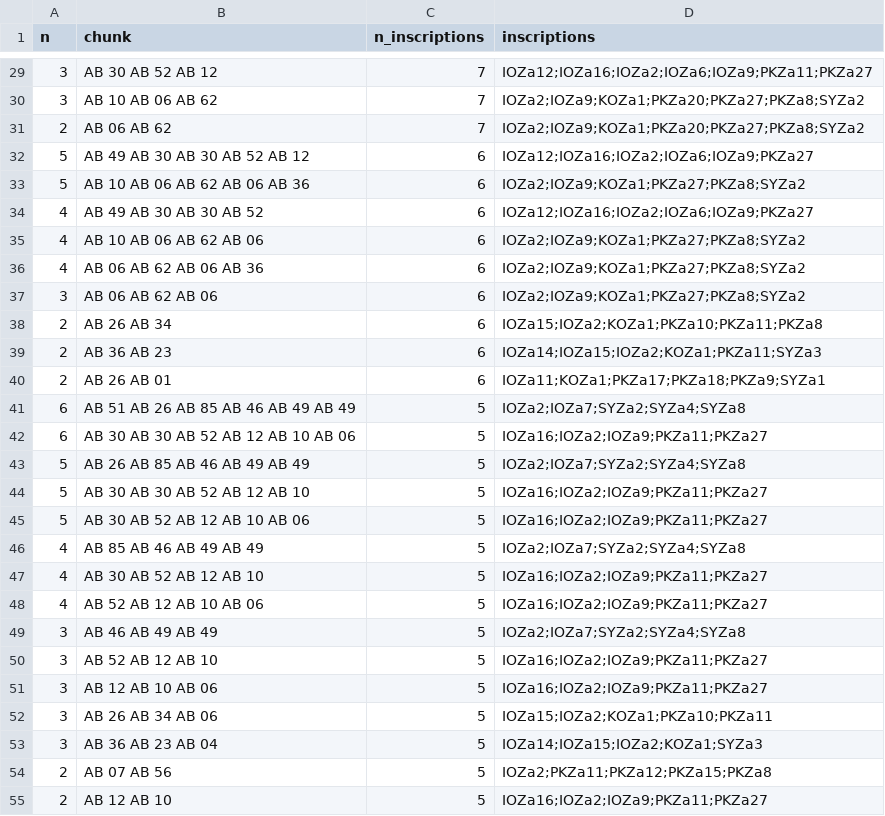
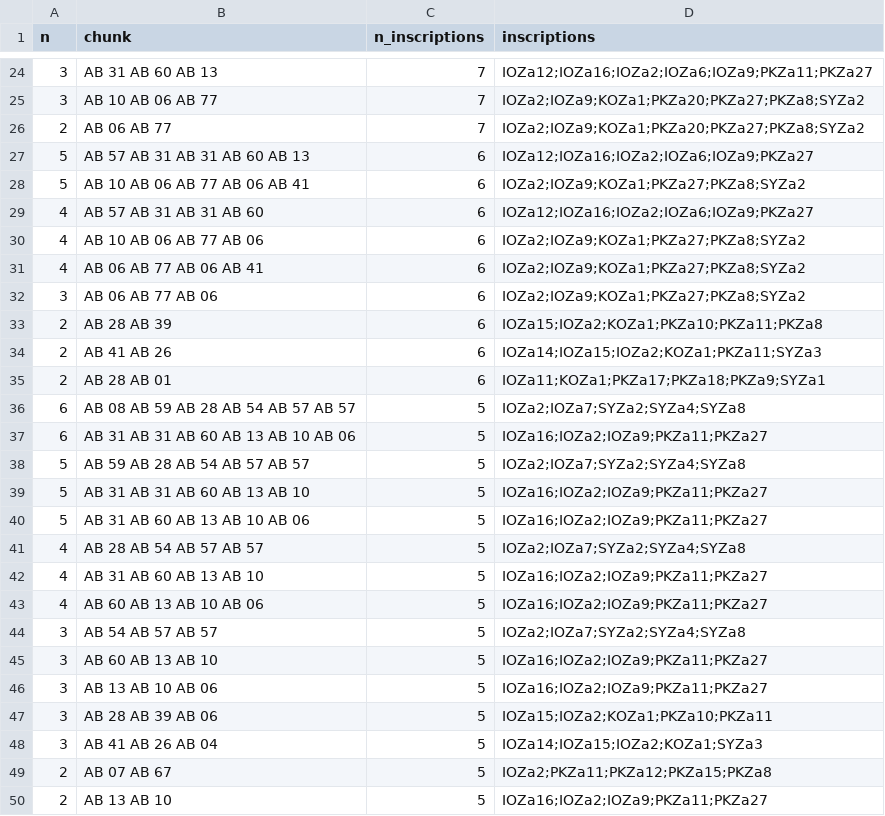
Before and after one commit to EduardoNeville/labrys, a CSV file: data/analysis/ventris/libation_formula_chunks.csv, drawn as a sheet; only a part is shown, gaps mark what is left out; the diff covers the shown part only.

```diff
--- a/data/analysis/ventris/libation_formula_chunks.csv
+++ b/data/analysis/ventris/libation_formula_chunks.csv
@@ -29,27 +24,27 @@ n,chunk,n_inscriptions,inscriptions
-3,AB 30 AB 52 AB 12,7,IOZa12;IOZa16;IOZa2;IOZa6;IOZa9;PKZa11;PKZa27
-3,AB 10 AB 06 AB 62,7,IOZa2;IOZa9;KOZa1;PKZa20;PKZa27;PKZa8;SYZa2
-2,AB 06 AB 62,7,IOZa2;IOZa9;KOZa1;PKZa20;PKZa27;PKZa8;SYZa2
-5,AB 49 AB 30 AB 30 AB 52 AB 12,6,IOZa12;IOZa16;IOZa2;IOZa6;IOZa9;PKZa27
-5,AB 10 AB 06 AB 62 AB 06 AB 36,6,IOZa2;IOZa9;KOZa1;PKZa27;PKZa8;SYZa2
-4,AB 49 AB 30 AB 30 AB 52,6,IOZa12;IOZa16;IOZa2;IOZa6;IOZa9;PKZa27
-4,AB 10 AB 06 AB 62 AB 06,6,IOZa2;IOZa9;KOZa1;PKZa27;PKZa8;SYZa2
-4,AB 06 AB 62 AB 06 AB 36,6,IOZa2;IOZa9;KOZa1;PKZa27;PKZa8;SYZa2
-3,AB 06 AB 62 AB 06,6,IOZa2;IOZa9;KOZa1;PKZa27;PKZa8;SYZa2
-2,AB 26 AB 34,6,IOZa15;IOZa2;KOZa1;PKZa10;PKZa11;PKZa8
-2,AB 36 AB 23,6,IOZa14;IOZa15;IOZa2;KOZa1;PKZa11;SYZa3
-2,AB 26 AB 01,6,IOZa11;KOZa1;PKZa17;PKZa18;PKZa9;SYZa1
-6,AB 51 AB 26 AB 85 AB 46 AB 49 AB 49,5,IOZa2;IOZa7;SYZa2;SYZa4;SYZa8
-6,AB 30 AB 30 AB 52 AB 12 AB 10 AB 06,5,IOZa16;IOZa2;IOZa9;PKZa11;PKZa27
-5,AB 26 AB 85 AB 46 AB 49 AB 49,5,IOZa2;IOZa7;SYZa2;SYZa4;SYZa8
-5,AB 30 AB 30 AB 52 AB 12 AB 10,5,IOZa16;IOZa2;IOZa9;PKZa11;PKZa27
-5,AB 30 AB 52 AB 12 AB 10 AB 06,5,IOZa16;IOZa2;IOZa9;PKZa11;PKZa27
-4,AB 85 AB 46 AB 49 AB 49,5,IOZa2;IOZa7;SYZa2;SYZa4;SYZa8
-4,AB 30 AB 52 AB 12 AB 10,5,IOZa16;IOZa2;IOZa9;PKZa11;PKZa27
-4,AB 52 AB 12 AB 10 AB 06,5,IOZa16;IOZa2;IOZa9;PKZa11;PKZa27
-3,AB 46 AB 49 AB 49,5,IOZa2;IOZa7;SYZa2;SYZa4;SYZa8
-3,AB 52 AB 12 AB 10,5,IOZa16;IOZa2;IOZa9;PKZa11;PKZa27
-3,AB 12 AB 10 AB 06,5,IOZa16;IOZa2;IOZa9;PKZa11;PKZa27
-3,AB 26 AB 34 AB 06,5,IOZa15;IOZa2;KOZa1;PKZa10;PKZa11
-3,AB 36 AB 23 AB 04,5,IOZa14;IOZa15;IOZa2;KOZa1;SYZa3
-2,AB 07 AB 56,5,IOZa2;PKZa11;PKZa12;PKZa15;PKZa8
-2,AB 12 AB 10,5,IOZa16;IOZa2;IOZa9;PKZa11;PKZa27
+3,AB 31 AB 60 AB 13,7,IOZa12;IOZa16;IOZa2;IOZa6;IOZa9;PKZa11;PKZa27
+3,AB 10 AB 06 AB 77,7,IOZa2;IOZa9;KOZa1;PKZa20;PKZa27;PKZa8;SYZa2
+2,AB 06 AB 77,7,IOZa2;IOZa9;KOZa1;PKZa20;PKZa27;PKZa8;SYZa2
+5,AB 57 AB 31 AB 31 AB 60 AB 13,6,IOZa12;IOZa16;IOZa2;IOZa6;IOZa9;PKZa27
+5,AB 10 AB 06 AB 77 AB 06 AB 41,6,IOZa2;IOZa9;KOZa1;PKZa27;PKZa8;SYZa2
+4,AB 57 AB 31 AB 31 AB 60,6,IOZa12;IOZa16;IOZa2;IOZa6;IOZa9;PKZa27
+4,AB 10 AB 06 AB 77 AB 06,6,IOZa2;IOZa9;KOZa1;PKZa27;PKZa8;SYZa2
+4,AB 06 AB 77 AB 06 AB 41,6,IOZa2;IOZa9;KOZa1;PKZa27;PKZa8;SYZa2
+3,AB 06 AB 77 AB 06,6,IOZa2;IOZa9;KOZa1;PKZa27;PKZa8;SYZa2
+2,AB 28 AB 39,6,IOZa15;IOZa2;KOZa1;PKZa10;PKZa11;PKZa8
+2,AB 41 AB 26,6,IOZa14;IOZa15;IOZa2;KOZa1;PKZa11;SYZa3
+2,AB 28 AB 01,6,IOZa11;KOZa1;PKZa17;PKZa18;PKZa9;SYZa1
+6,AB 08 AB 59 AB 28 AB 54 AB 57 AB 57,5,IOZa2;IOZa7;SYZa2;SYZa4;SYZa8
+6,AB 31 AB 31 AB 60 AB 13 AB 10 AB 06,5,IOZa16;IOZa2;IOZa9;PKZa11;PKZa27
+5,AB 59 AB 28 AB 54 AB 57 AB 57,5,IOZa2;IOZa7;SYZa2;SYZa4;SYZa8
+5,AB 31 AB 31 AB 60 AB 13 AB 10,5,IOZa16;IOZa2;IOZa9;PKZa11;PKZa27
+5,AB 31 AB 60 AB 13 AB 10 AB 06,5,IOZa16;IOZa2;IOZa9;PKZa11;PKZa27
+4,AB 28 AB 54 AB 57 AB 57,5,IOZa2;IOZa7;SYZa2;SYZa4;SYZa8
+4,AB 31 AB 60 AB 13 AB 10,5,IOZa16;IOZa2;IOZa9;PKZa11;PKZa27
+4,AB 60 AB 13 AB 10 AB 06,5,IOZa16;IOZa2;IOZa9;PKZa11;PKZa27
+3,AB 54 AB 57 AB 57,5,IOZa2;IOZa7;SYZa2;SYZa4;SYZa8
+3,AB 60 AB 13 AB 10,5,IOZa16;IOZa2;IOZa9;PKZa11;PKZa27
+3,AB 13 AB 10 AB 06,5,IOZa16;IOZa2;IOZa9;PKZa11;PKZa27
+3,AB 28 AB 39 AB 06,5,IOZa15;IOZa2;KOZa1;PKZa10;PKZa11
+3,AB 41 AB 26 AB 04,5,IOZa14;IOZa15;IOZa2;KOZa1;SYZa3
+2,AB 07 AB 67,5,IOZa2;PKZa11;PKZa12;PKZa15;PKZa8
+2,AB 13 AB 10,5,IOZa16;IOZa2;IOZa9;PKZa11;PKZa27
```
Also changed, not shown: 1 added row, 6 removed rows and 81 edited cells elsewhere in this file, data/analysis/commodity_decoding/sign_commodity_enrichment.csv, data/analysis/linguistic/phonetic_grid_confidence.csv, 20 other files.
